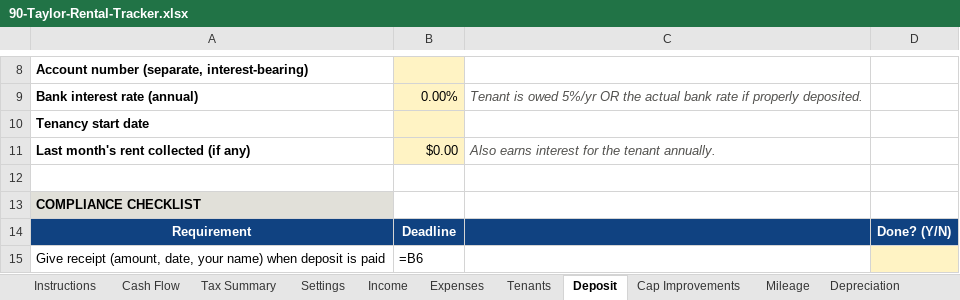
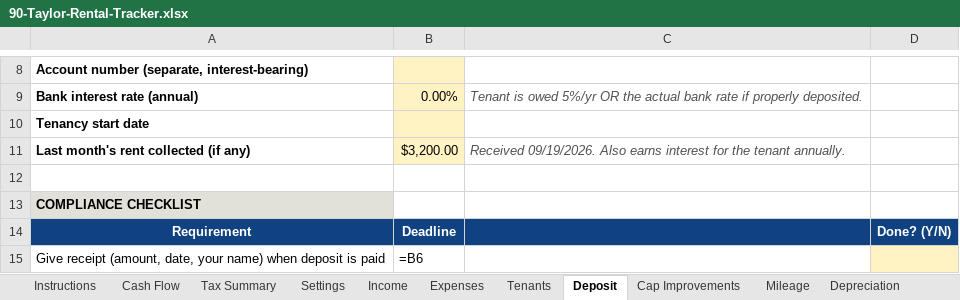
Before and after one commit to hods347/90-Taylor, an Excel workbook: 90-Taylor-Rental-Tracker.xlsx, sheet Deposit, drawn as a sheet; only a part is shown, gaps mark what is left out; values as stored, in another font and other column widths than the file's, no borders; formulas without a stored value are shown as written; the diff names each change by its address in the sheet, - before the commit and + after, or states it on an @@ line.

```diff
--- a/90-Taylor-Rental-Tracker.xlsx (sheet Deposit)
+++ b/90-Taylor-Rental-Tracker.xlsx (sheet Deposit)
-B11: $0.00
+B11: $3,200.00
-C11: Also earns…
+C11: Received 09/19/2026. Also earns…
```
Also changed, not shown: sheet Income, sheet Tenants, sheet Expenses, sheet Instructions, 1 other file.
